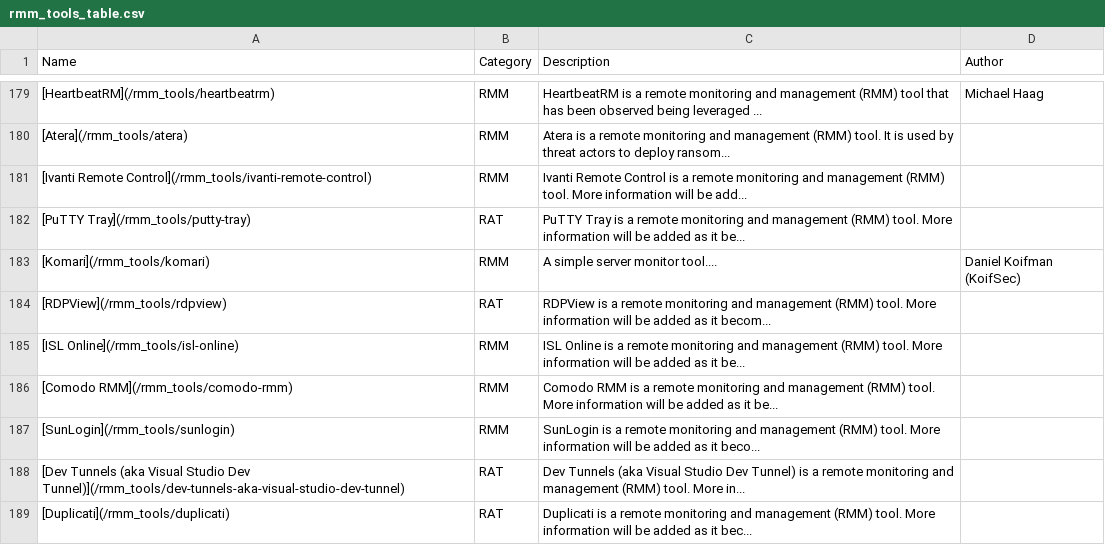
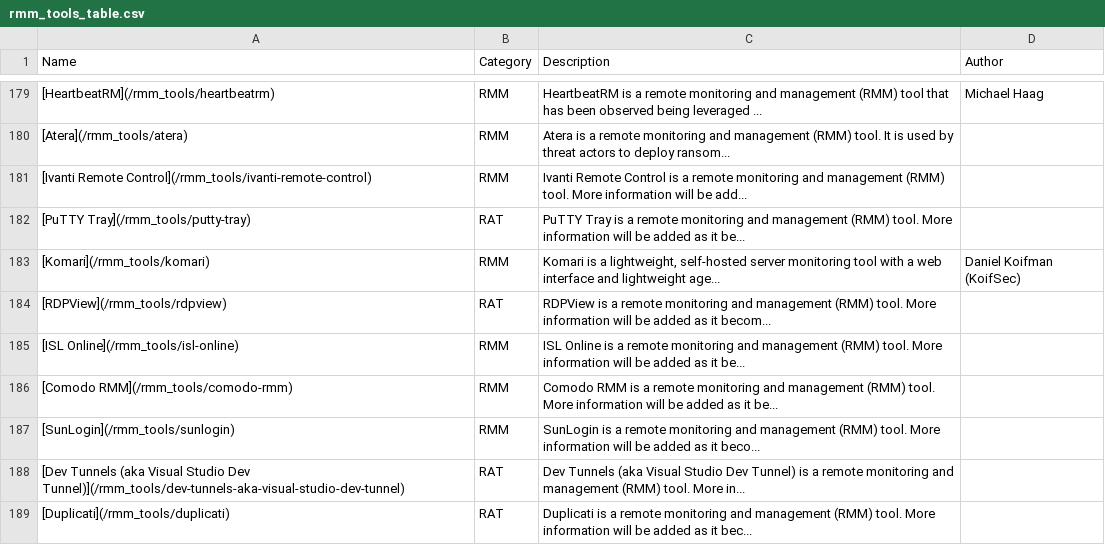
Before and after one commit to magicsword-io/LOLRMM, a CSV file: website/public/rmm_tools_table.csv, drawn as a sheet; only a part is shown, gaps mark what is left out.

```diff
--- a/website/public/rmm_tools_table.csv
+++ b/website/public/rmm_tools_table.csv
@@ -182,3 +182,3 @@ Name,Category,Description,Author
 [PuTTY Tray](/rmm_tools/putty-tray),RAT,PuTTY Tray is a remote monitoring and management (RMM) tool. More information will be added as it be...,
-[Komari](/rmm_tools/komari),RMM,A simple server monitor tool....,Daniel Koifman (KoifSec)
+[Komari](/rmm_tools/komari),RMM,"Komari is a lightweight, self-hosted server monitoring tool with a web interface and lightweight age...",Daniel Koifman (KoifSec)
 [RDPView](/rmm_tools/rdpview),RAT,RDPView is a remote monitoring and management (RMM) tool. More information will be added as it becom...,
```
Also changed, not shown: website/public/api/rmm_domains.csv, website/public/api/rmm_tools.csv, 6 other files.
